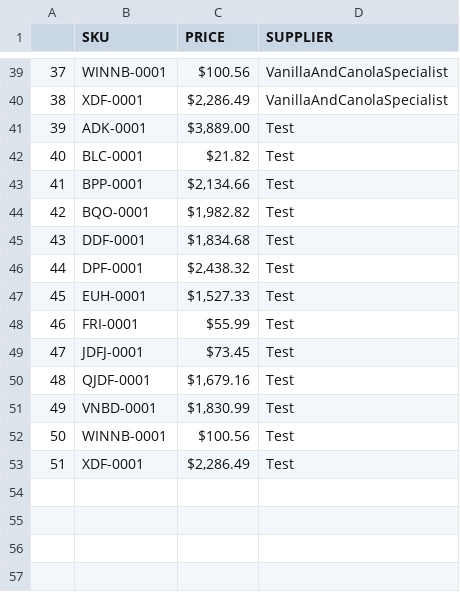
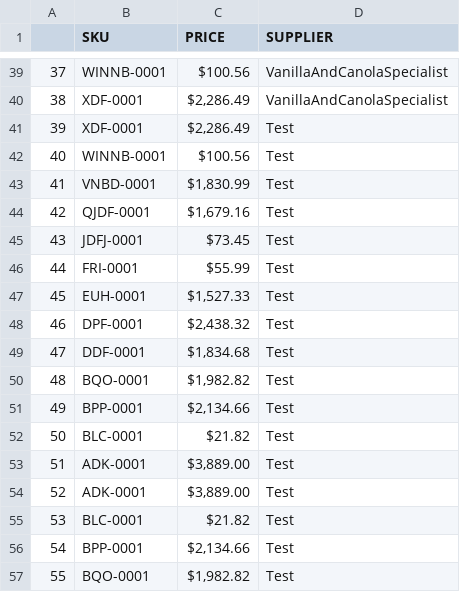
Before and after one commit to CodyWoodard/CSVProject, a CSV file: newFile.csv, drawn as a sheet; only a part is shown, gaps mark what is left out; the shorter side is filled out with more unchanged rows; addresses are those after the commit; the diff covers the shown part only; the diff names each change by its address in the sheet, - before the commit and + after, or states it on an @@ line.

```diff
--- a/newFile.csv
+++ b/newFile.csv
+row 41: 39 | XDF-0001 | $2,286.49 | Test
+row 42: 40 | WINNB-0001 | $100.56 | Test
+row 43: 41 | VNBD-0001 | $1,830.99 | Test
+row 44: 42 | QJDF-0001 | $1,679.16 | Test
+row 45: 43 | JDFJ-0001 | $73.45 | Test
+row 46: 44 | FRI-0001 | $55.99 | Test
+row 47: 45 | EUH-0001 | $1,527.33 | Test
+row 48: 46 | DPF-0001 | $2,438.32 | Test
+row 49: 47 | DDF-0001 | $1,834.68 | Test
+row 50: 48 | BQO-0001 | $1,982.82 | Test
+row 51: 49 | BPP-0001 | $2,134.66 | Test
+row 52: 50 | BLC-0001 | $21.82 | Test
+row 53: 51 | ADK-0001 | $3,889.00 | Test
@@ column A renumbered between rows 54 and 66 @@
```
Also changed, not shown: 13 added rows elsewhere in this file, 1 other file.
